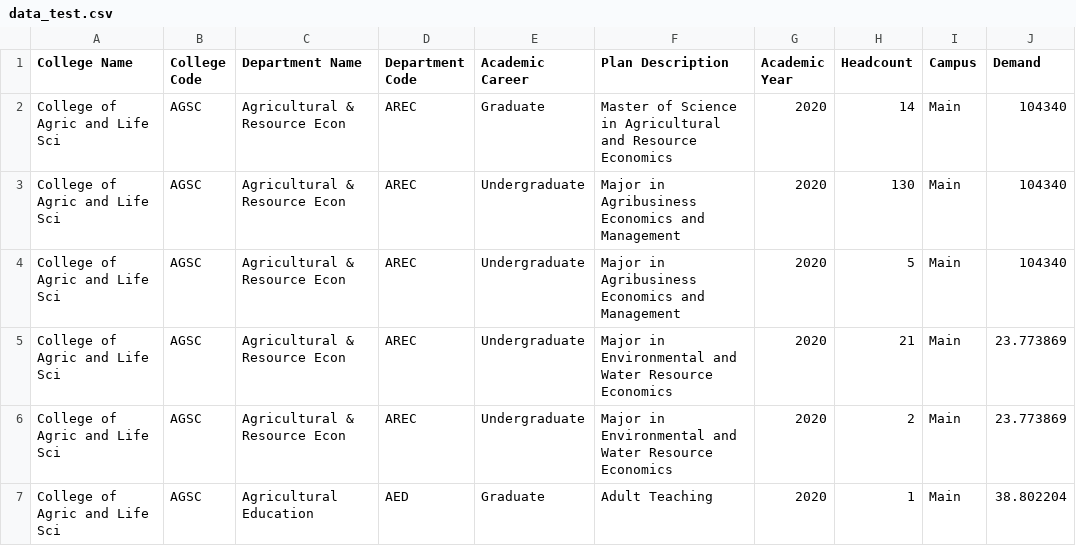
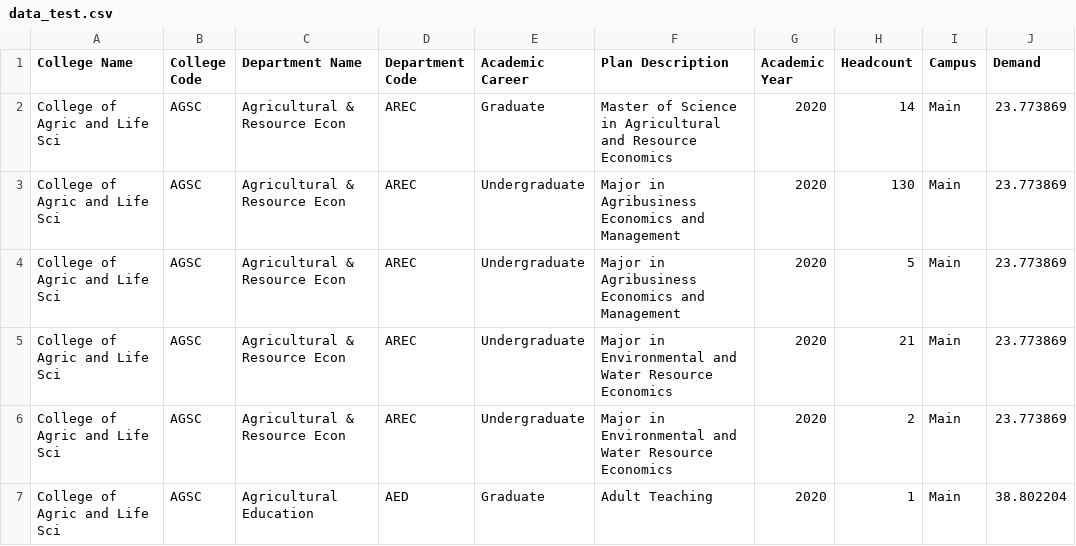
Before and after one commit to heileman/UA-Analytics, a CSV file: Program-Opporunity/BubbleChart-Tool/data/data_test.csv, drawn as a sheet; only a part is shown.

```diff
--- a/Program-Opporunity/BubbleChart-Tool/data/data_test.csv
+++ b/Program-Opporunity/BubbleChart-Tool/data/data_test.csv
@@ -1,5 +1,5 @@
 College Name,College Code,Department Name,Department Code,Academic Career,Plan Description,Academic Year,Headcount,Campus,Demand
-College of Agric and Life Sci,AGSC,Agricultural & Resource Econ,AREC,Graduate,Master of Science in Agricultural and Resource Economics,2020,14,Main,104340
-College of Agric and Life Sci,AGSC,Agricultural & Resource Econ,AREC,Undergraduate,Major in Agribusiness Economics and Management,2020,130,Main,104340
-College of Agric and Life Sci,AGSC,Agricultural & Resource Econ,AREC,Undergraduate,Major in Agribusiness Economics and Management,2020,5,Main,104340
+College of Agric and Life Sci,AGSC,Agricultural & Resource Econ,AREC,Graduate,Master of Science in Agricultural and Resource Economics,2020,14,Main,23.773869
+College of Agric and Life Sci,AGSC,Agricultural & Resource Econ,AREC,Undergraduate,Major in Agribusiness Economics and Management,2020,130,Main,23.773869
+College of Agric and Life Sci,AGSC,Agricultural & Resource Econ,AREC,Undergraduate,Major in Agribusiness Economics and Management,2020,5,Main,23.773869
 College of Agric and Life Sci,AGSC,Agricultural & Resource Econ,AREC,Undergraduate,Major in Environmental and Water Resource Economics,2020,21,Main,23.773869
```
Also changed, not shown: Program-Opporunity/BubbleChart-Tool/demand_calculation/demand.csv, 2 other files.
